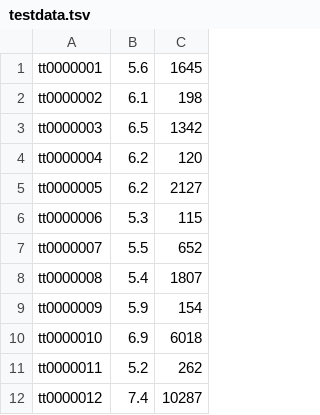
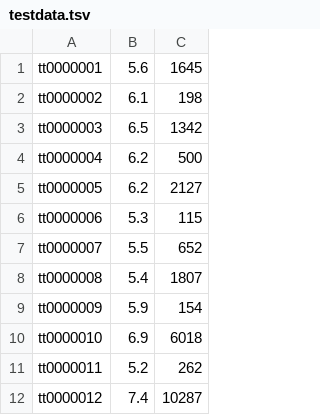
Before and after one commit to husoonnn/CZ4031-Database-Management-System, a TSV file: data/testdata.tsv, drawn as a sheet.

```diff
--- a/data/testdata.tsv
+++ b/data/testdata.tsv
@@ -3,3 +3,3 @@ tt0000002	6.1	198
 tt0000003	6.5	1342
-tt0000004	6.2	120
+tt0000004	6.2	500
 tt0000005	6.2	2127
```
Also changed, not shown: 9 other files.
